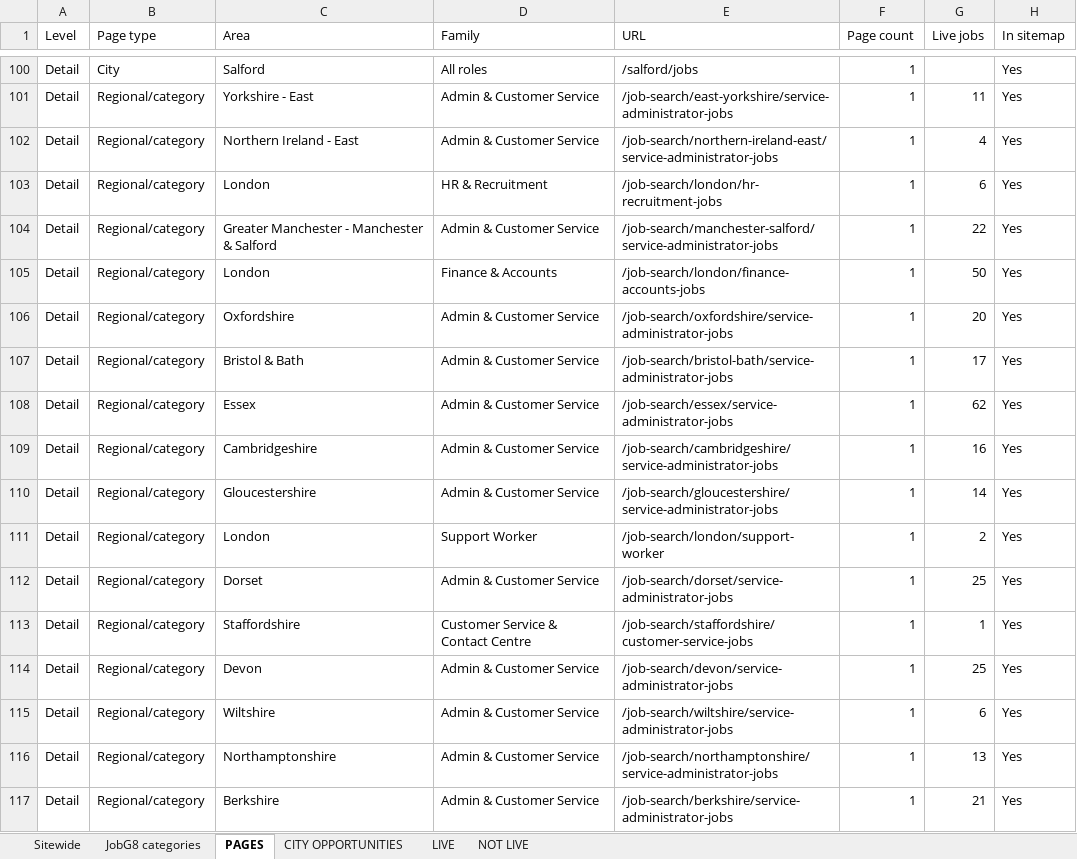
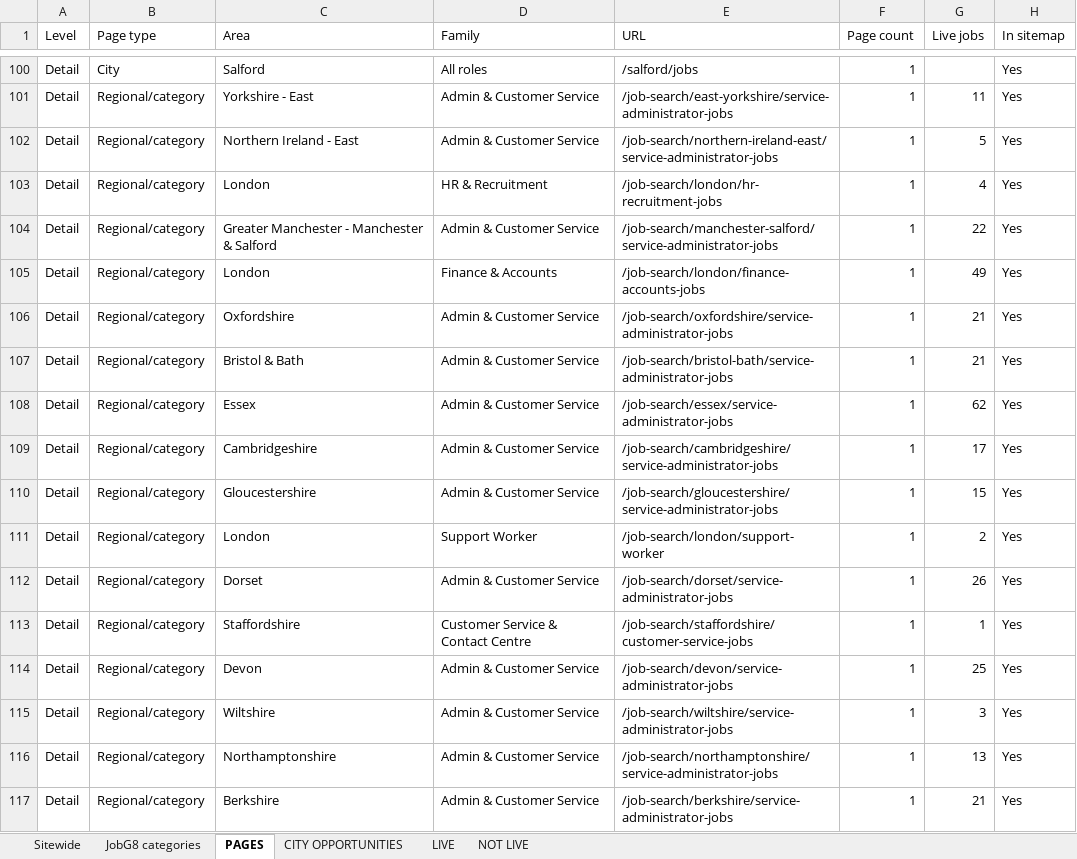
Before and after one commit to Jopa10/ontapjobsearch.com, an Excel workbook: pipeline/reports-daily/daily-region-overview.xlsx, sheet PAGES, drawn as a sheet; only a part is shown, gaps mark what is left out; values as stored, in another font and other column widths than the file's, no cell formats; the diff covers the shown part only; the diff names each change by its address in the sheet, - before the commit and + after, or states it on an @@ line.

```diff
--- a/pipeline/reports-daily/daily-region-overview.xlsx (sheet PAGES)
+++ b/pipeline/reports-daily/daily-region-overview.xlsx (sheet PAGES)
-G102 (Live jobs): 4
+G102 (Live jobs): 5
-G103 (Live jobs): 6
+G103 (Live jobs): 4
-G105 (Live jobs): 50
+G105 (Live jobs): 49
-G106 (Live jobs): 20
+G106 (Live jobs): 21
-G107 (Live jobs): 17
+G107 (Live jobs): 21
-G109 (Live jobs): 16
+G109 (Live jobs): 17
-G110 (Live jobs): 14
+G110 (Live jobs): 15
-G112 (Live jobs): 25
+G112 (Live jobs): 26
-G115 (Live jobs): 6
+G115 (Live jobs): 3
```
Also changed, not shown: 1 added row, 1 removed row and 35 edited cells elsewhere in this sheet, sheet CITY OPPORTUNITIES, sheet LIVE, sheet JobG8 categories, sheet Sitewide, cell formats, 10 other files.
